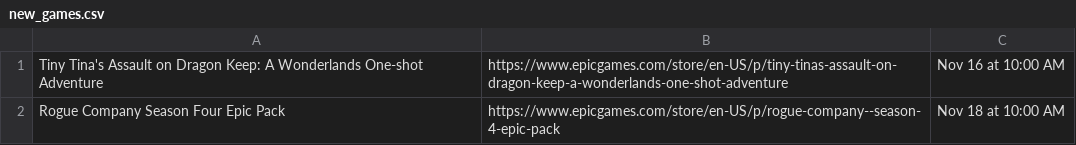
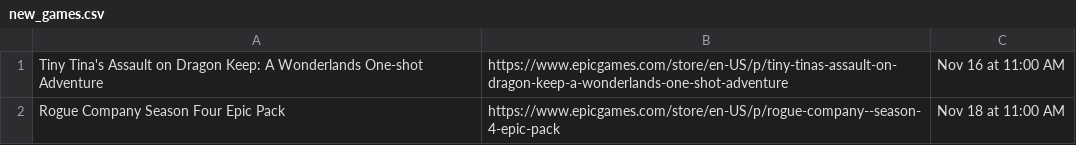
Before and after one commit to behnambm/auto-update-epicgames, a CSV file: new_games.csv, drawn as a sheet.

Commit message:
Automatically updated using GitHub Actions

```diff
--- a/new_games.csv
+++ b/new_games.csv
@@ -1,2 +1,2 @@
-Tiny Tina's Assault on Dragon Keep: A Wonderlands One-shot Adventure,https://www.epicgames.com/store/en-US/p/tiny-tinas-assault-on-dragon-keep-a-wonderlands-one-shot-adventure,Nov 16 at 10:00 AM
-Rogue Company Season Four Epic Pack,https://www.epicgames.com/store/en-US/p/rogue-company--season-4-epic-pack,Nov 18 at 10:00 AM
+Tiny Tina's Assault on Dragon Keep: A Wonderlands One-shot Adventure,https://www.epicgames.com/store/en-US/p/tiny-tinas-assault-on-dragon-keep-a-wonderlands-one-shot-adventure,Nov 16 at 11:00 AM
+Rogue Company Season Four Epic Pack,https://www.epicgames.com/store/en-US/p/rogue-company--season-4-epic-pack,Nov 18 at 11:00 AM
```
